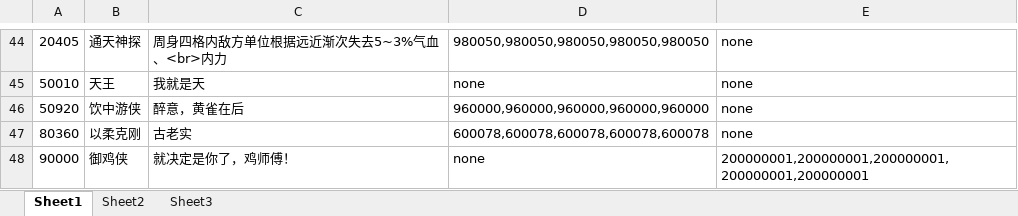
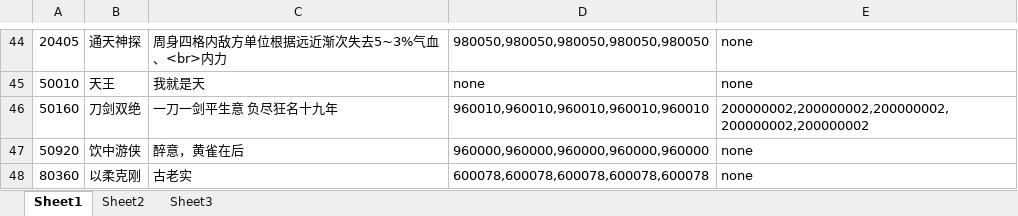
Before and after one commit to xiaozhuzzz/XiakeMod, an Excel workbook: Excel文件/称号扩展表.xlsx, sheet Sheet1, drawn as a sheet; only a part is shown, gaps mark what is left out; the shorter side is filled out with more unchanged rows; values as stored, in another font and other column widths than the file's, no borders; the diff names each change by its address in the sheet, - before the commit and + after, or states it on an @@ line.

```diff
--- a/Excel文件/称号扩展表.xlsx (sheet Sheet1)
+++ b/Excel文件/称号扩展表.xlsx (sheet Sheet1)
+row 46: 50160 | 刀剑双绝 | 一刀一剑平生意 负尽狂名十九年 | 960010,960010,960010,960010,960010 | 200000002,200000002,200000002,200000002,200000002
```
Also changed, not shown: Excel文件/NPC基础扩展表.xlsx, 6 other files.
